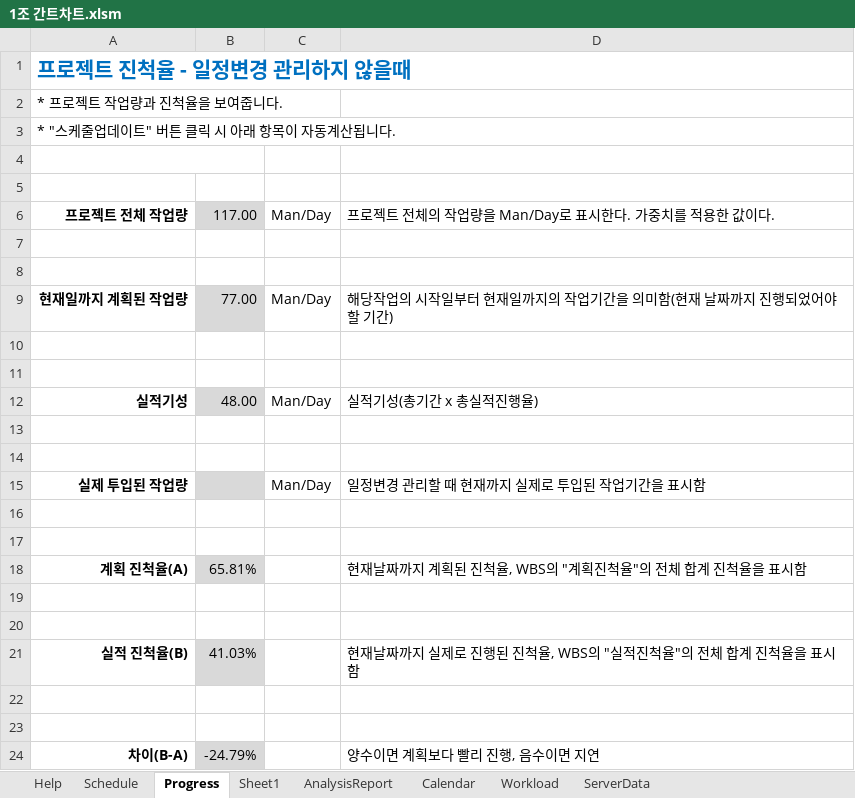
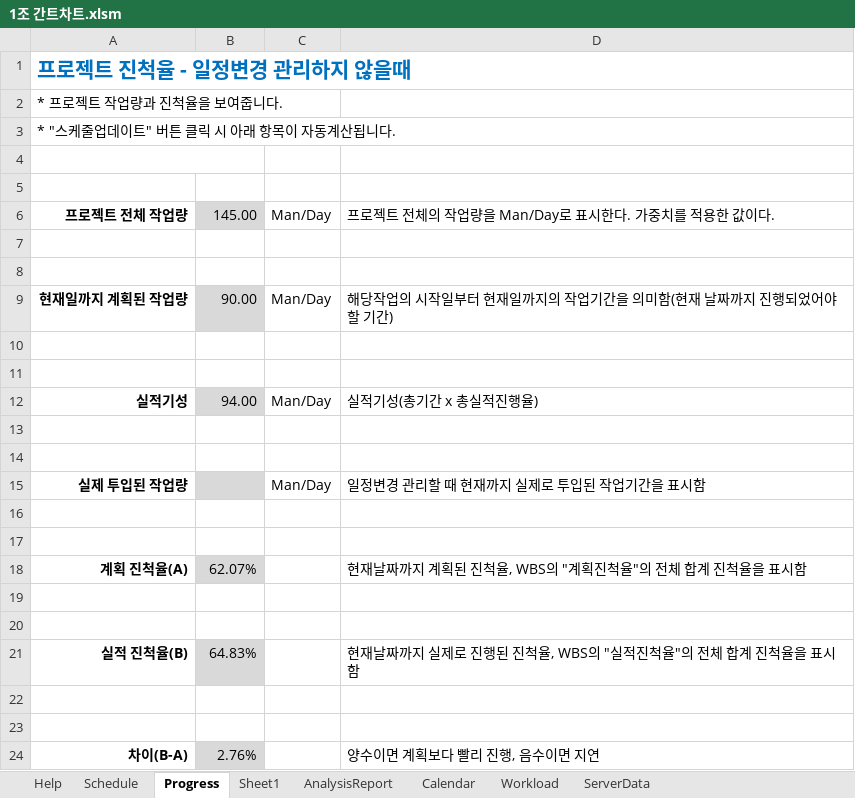
Before and after one commit to JoDongHyuen/KNUSD-20202-Team1, an Excel workbook: Planning/1조 간트차트.xlsm, sheet Progress, drawn as a sheet; values as stored, in another font and other column widths than the file's, no borders; conditional formats not drawn; the diff names each change by its address in the sheet, - before the commit and + after, or states it on an @@ line.

```diff
--- a/Planning/1조 간트차트.xlsm (sheet Progress)
+++ b/Planning/1조 간트차트.xlsm (sheet Progress)
-B6: 117.00
+B6: 145.00
-B9: 77.00
+B9: 90.00
-B12: 48.00
+B12: 94.00
-B18: 65.81%
+B18: 62.07%
-B21: 41.03%
+B21: 64.83%
-B24: -24.79%
+B24: 2.76%
```
Also changed, not shown: sheet Schedule, hidden cells, charts or pictures.
